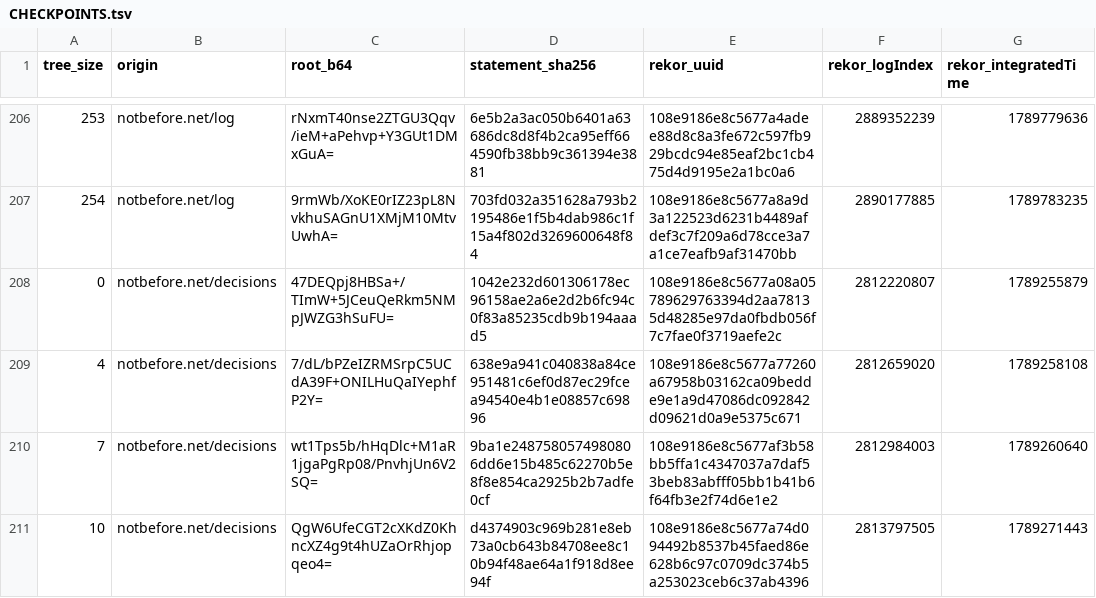
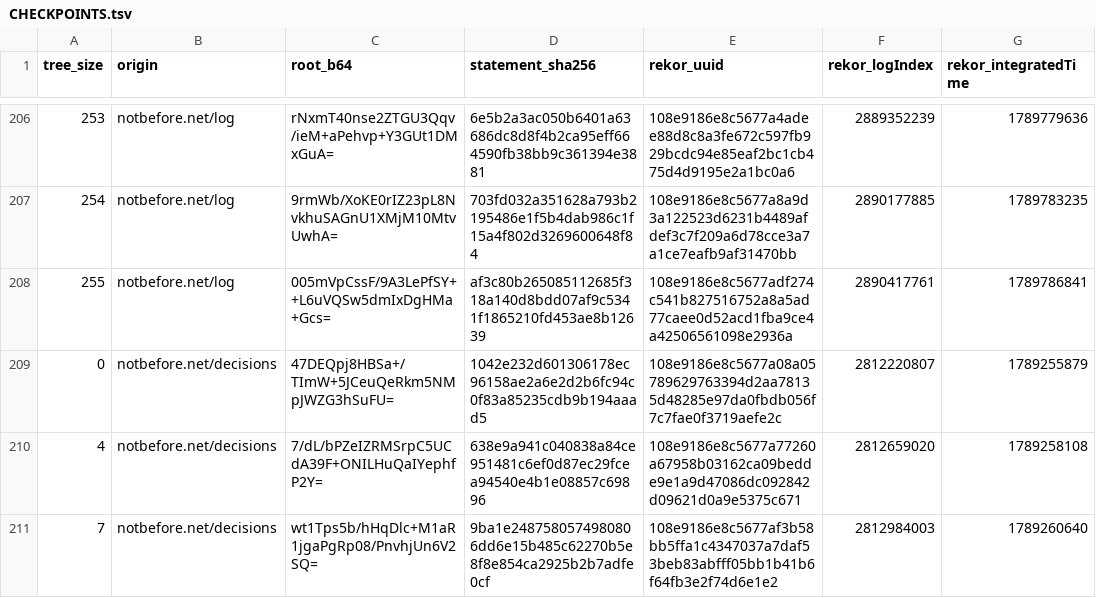
Before and after one commit to docdailey/qrng-beacon-log, a TSV file: CHECKPOINTS.tsv, drawn as a sheet; only a part is shown, gaps mark what is left out; the shorter side is filled out with more unchanged rows.

```diff
--- a/CHECKPOINTS.tsv
+++ b/CHECKPOINTS.tsv
@@ -207,2 +207,3 @@ tree_size	origin	root_b64	statement_sha256	rekor_uuid	rekor_logIndex	rekor_integ
 254	notbefore.net/log	9rmWb/XoKE0rIZ23pL8NvkhuSAGnU1XMjM10MtvUwhA=	703fd032a351628a793b2195486e1f5b4dab986c1f15a4f802d3269600648f84	108e9186e8c5677a8a9d3a122523d6231b4489afdef3c7f209a6d78cce3a7a1ce7eafb9af31470bb	2890177885	1789783235
+255	notbefore.net/log	005mVpCssF/9A3LePfSY++L6uVQSw5dmIxDgHMa+Gcs=	af3c80b265085112685f318a140d8bdd07af9c5341f1865210fd453ae8b12639	108e9186e8c5677adf274c541b827516752a8a5ad77caee0d52acd1fba9ce4a42506561098e2936a	2890417761	1789786841
 0	notbefore.net/decisions	47DEQpj8HBSa+/TImW+5JCeuQeRkm5NMpJWZG3hSuFU=	1042e232d601306178ec96158ae2a6e2d2b6fc94c0f83a85235cdb9b194aaad5	108e9186e8c5677a08a05789629763394d2aa78135d48285e97da0fbdb056f7c7fae0f3719aefe2c	2812220807	1789255879
```
Also changed, not shown: INDEX.tsv, 5 other files.
